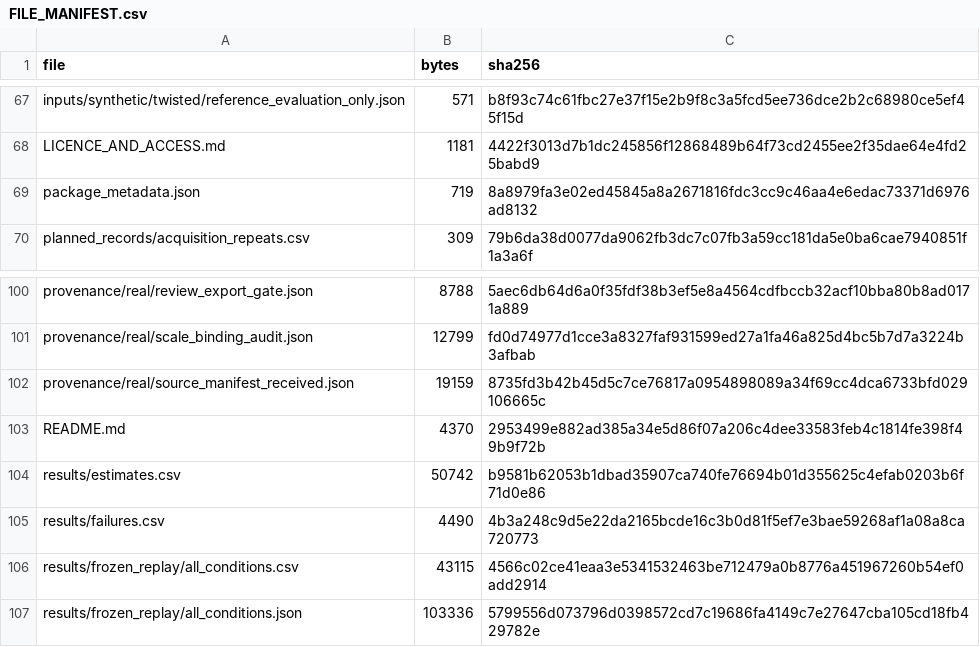
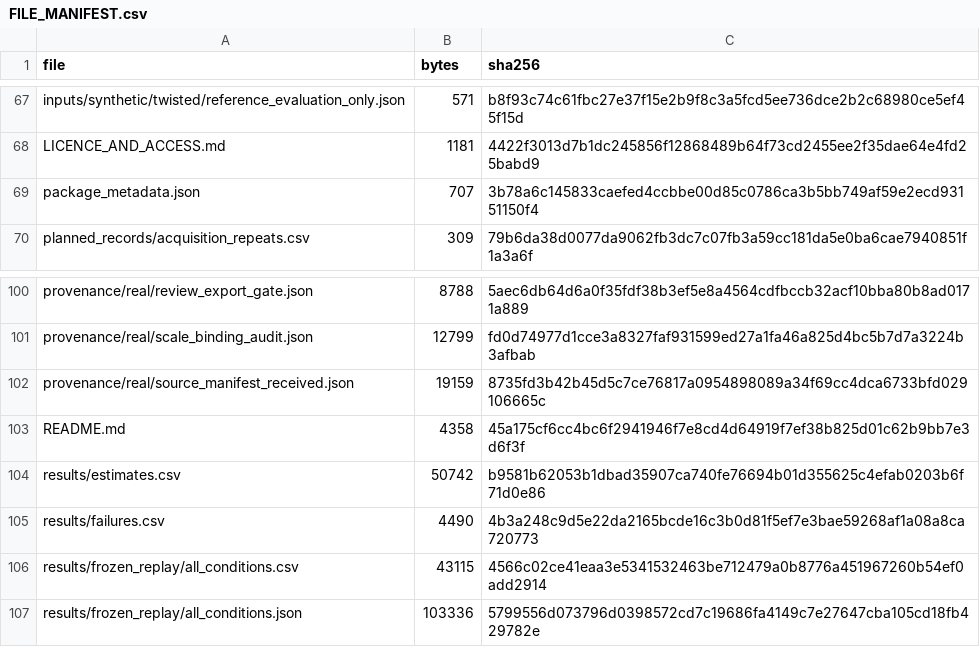
Before and after one commit to pennchenj-lang/POTS-Research-Data, a CSV file: FILE_MANIFEST.csv, drawn as a sheet; only a part is shown, gaps mark what is left out.

Commit message:
Remove journal branding from dataset titles

```diff
--- a/FILE_MANIFEST.csv
+++ b/FILE_MANIFEST.csv
@@ -68,3 +68,3 @@ inputs/synthetic/twisted/reference_evaluation_only.json,571,b8f93c74c61fbc27e37f
 LICENCE_AND_ACCESS.md,1181,4422f3013d7b1dc245856f12868489b64f73cd2455ee2f35dae64e4fd25babd9
-package_metadata.json,719,8a8979fa3e02ed45845a8a2671816fdc3cc9c46aa4e6edac73371d6976ad8132
+package_metadata.json,707,3b78a6c145833caefed4ccbbe00d85c0786ca3b5bb749af59e2ecd93151150f4
 planned_records/acquisition_repeats.csv,309,79b6da38d0077da9062fb3dc7c07fb3a59cc181da5e0ba6cae7940851f1a3a6f
@@ -102,3 +102,3 @@ provenance/real/scale_binding_audit.json,12799,fd0d74977d1cce3a8327faf931599ed27
 provenance/real/source_manifest_received.json,19159,8735fd3b42b45d5c7ce76817a0954898089a34f69cc4dca6733bfd029106665c
-README.md,4370,2953499e882ad385a34e5d86f07a206c4dee33583feb4c1814fe398f49b9f72b
+README.md,4358,45a175cf6cc4bc6f2941946f7e8cd4d64919f7ef38b825d01c62b9bb7e3d6f3f
 results/estimates.csv,50742,b9581b62053b1dbad35907ca740fe76694b01d355625c4efab0203b6f71d0e86
```
Also changed, not shown: 2 other files.
